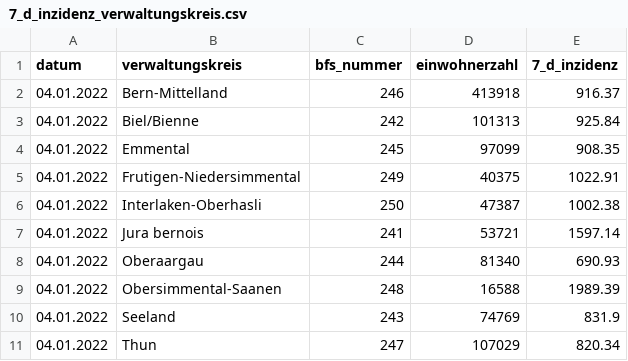
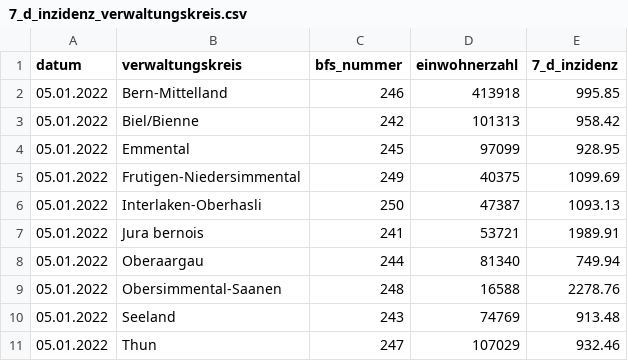
Before and after one commit to openDataBE/covid19Data, a CSV file: 7_d_inzidenz_verwaltungskreis.csv, drawn as a sheet.

Commit message:
Automatic commit of 7_d_inzidenz_verwaltungskreis.csv

```diff
--- a/7_d_inzidenz_verwaltungskreis.csv
+++ b/7_d_inzidenz_verwaltungskreis.csv
@@ -1,11 +1,11 @@
 "datum","verwaltungskreis","bfs_nummer","einwohnerzahl","7_d_inzidenz"
-"04.01.2022","Bern-Mittelland","246","413918","916.37"
-"04.01.2022","Biel/Bienne","242","101313","925.84"
-"04.01.2022","Emmental","245","97099","908.35"
-"04.01.2022","Frutigen-Niedersimmental","249","40375","1022.91"
-"04.01.2022","Interlaken-Oberhasli","250","47387","1002.38"
-"04.01.2022","Jura bernois","241","53721","1597.14"
-"04.01.2022","Oberaargau","244","81340","690.93"
-"04.01.2022","Obersimmental-Saanen","248","16588","1989.39"
-"04.01.2022","Seeland","243","74769","831.9"
-"04.01.2022","Thun","247","107029","820.34"
+"05.01.2022","Bern-Mittelland","246","413918","995.85"
+"05.01.2022","Biel/Bienne","242","101313","958.42"
+"05.01.2022","Emmental","245","97099","928.95"
+"05.01.2022","Frutigen-Niedersimmental","249","40375","1099.69"
+"05.01.2022","Interlaken-Oberhasli","250","47387","1093.13"
+"05.01.2022","Jura bernois","241","53721","1989.91"
+"05.01.2022","Oberaargau","244","81340","749.94"
+"05.01.2022","Obersimmental-Saanen","248","16588","2278.76"
+"05.01.2022","Seeland","243","74769","913.48"
+"05.01.2022","Thun","247","107029","932.46"
```
